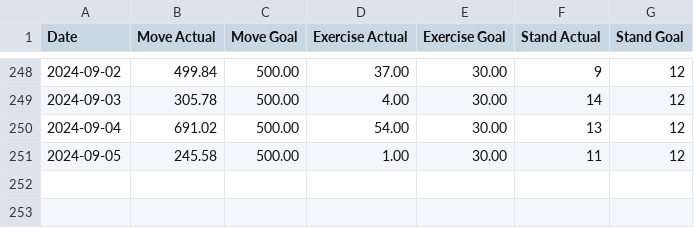
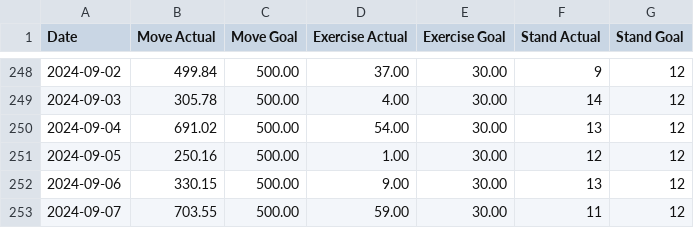
Before and after one commit to malinkang/health, a CSV file: activity/2024.csv, drawn as a sheet; only a part is shown, gaps mark what is left out.

Commit message:
Update activity

```diff
--- a/activity/2024.csv
+++ b/activity/2024.csv
@@ -250,2 +250,4 @@ Date,Move Actual,Move Goal,Exercise Actual,Exercise Goal,Stand Actual,Stand Goal
 2024-09-04,691.02,500.00,54.00,30.00,13,12
-2024-09-05,245.58,500.00,1.00,30.00,11,12
+2024-09-05,250.16,500.00,1.00,30.00,12,12
+2024-09-06,330.15,500.00,9.00,30.00,13,12
+2024-09-07,703.55,500.00,59.00,30.00,11,12
```
